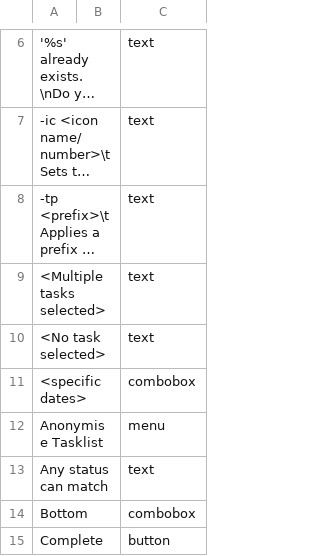
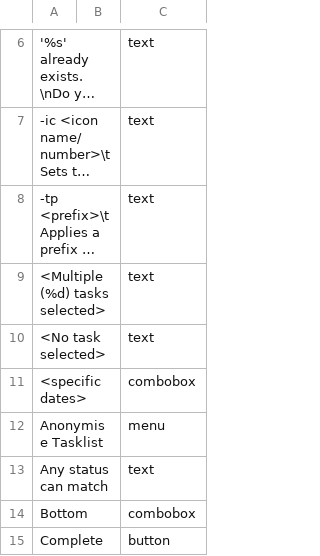
Before and after one commit to abstractspoon/ToDoList_Resources, a CSV file: Translations/Danish (Denmark).csv, drawn as a sheet; only a part is shown, gaps mark what is left out; long unchanged cells end in …; the diff names each change by its address in the sheet, - before the commit and + after, or states it on an @@ line.

```diff
--- a/Translations/Danish (Denmark).csv
+++ b/Translations/Danish (Denmark).csv
-A9: <Multiple tasks selected>
+A9: <Multiple (%d) tasks selected>
```
Also changed, not shown: Translations/English (US).csv, Translations/Francais (France).csv, 14 other files.
